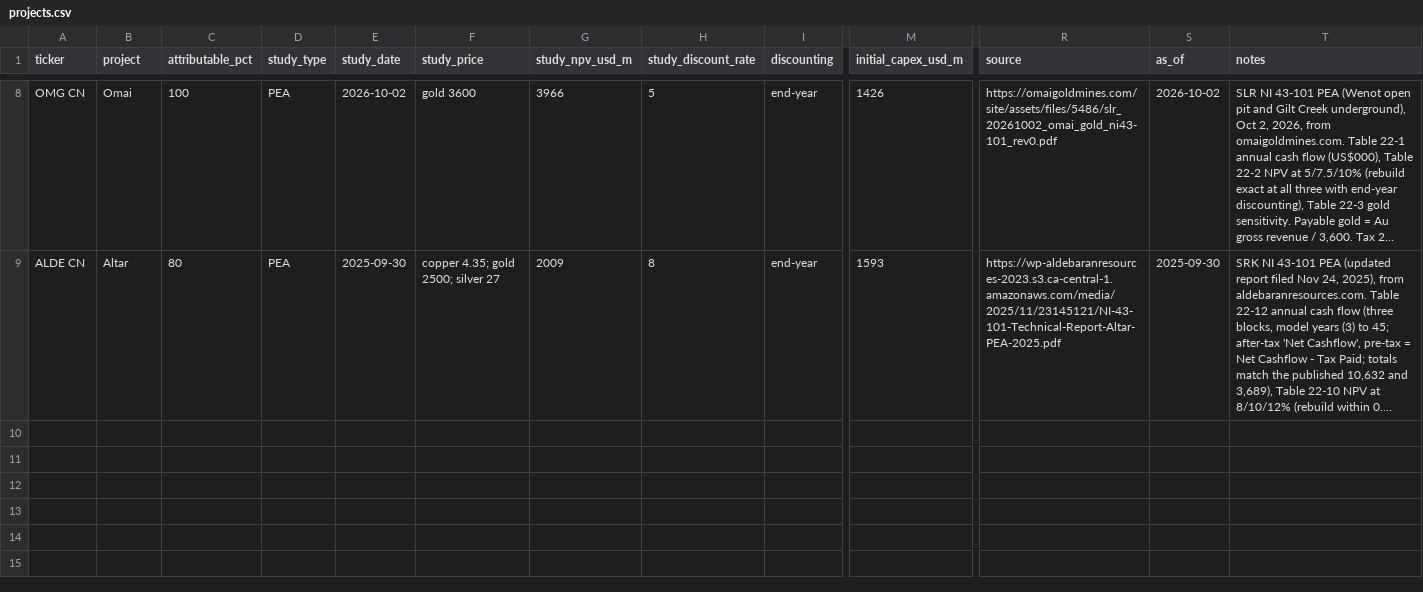
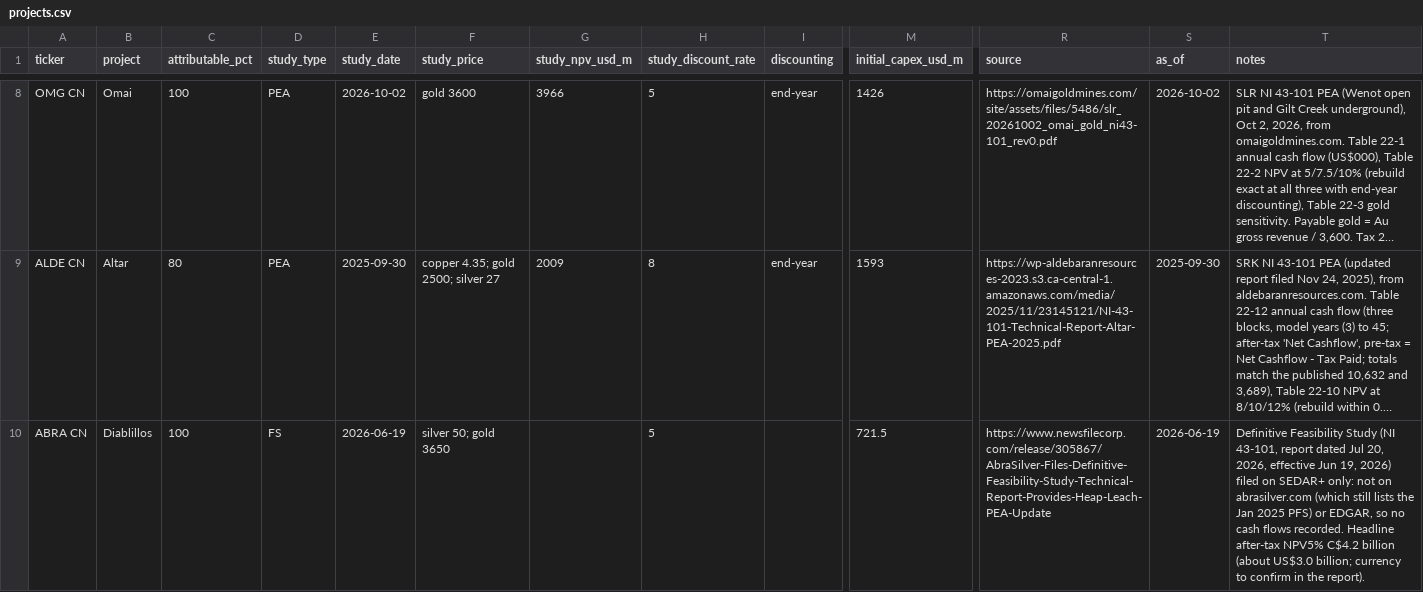
Before and after one commit to rmvw96-spec/mining-company-valuations, a CSV file: data/research/projects.csv, drawn as a sheet; only a part is shown, gaps mark what is left out; long unchanged cells end in …; rows hold the shown columns only; the diff names each change by its address in the sheet, - before the commit and + after, or states it on an @@ line.

```diff
--- a/data/research/projects.csv
+++ b/data/research/projects.csv
+row 10: ABRA CN | Diablillos | 100 | FS | 2026-06-19 | silver 50; gold 3650 |  | 5 |  | 721.5 | https://www.newsfilecorp.com/release/305867/AbraSilver-Files-Definitive-Feasibility-Study-Technical-Report-Provides-Heap-Leach-PEA-Update | 2026-06-19 | Definitive Feasibility Study (NI 43-101, report dated Jul 20, 2026, effective Jun 19, 2026) filed on SEDAR+ only: not on abrasilver.com (which still lists the Jan 2025 PFS) or EDGAR, so no cash flows recorded. Headline after-tax NPV5% C$4.2 billion (about US$3.0 billion; currency to confirm in the report).
```
Also changed, not shown: 2 other files.
